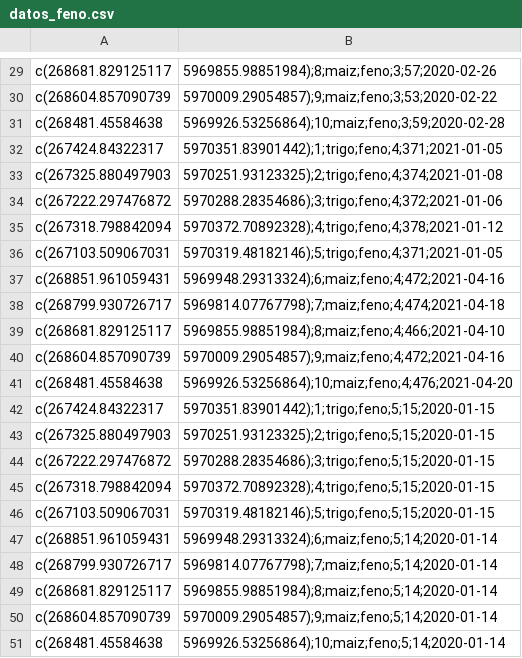
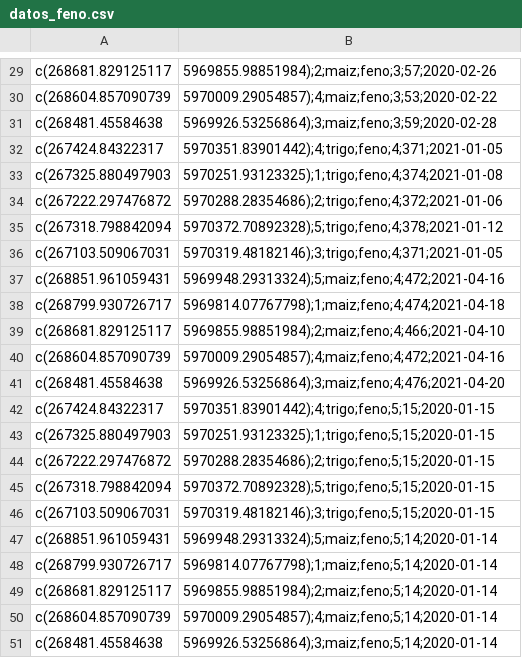
Before and after one commit to albertojopia/sen2agri_analisis, a CSV file: output/csv/datos_feno.csv, drawn as a sheet; only a part is shown, gaps mark what is left out; the diff covers the shown part only; the diff names each change by its address in the sheet, - before the commit and + after, or states it on an @@ line.

```diff
--- a/output/csv/datos_feno.csv
+++ b/output/csv/datos_feno.csv
-B29: 5969855.98851984);8;maiz;feno;3;57;2020-02-26
+B29: 5969855.98851984);2;maiz;feno;3;57;2020-02-26
-B30: 5970009.29054857);9;maiz;feno;3;53;2020-02-22
+B30: 5970009.29054857);4;maiz;feno;3;53;2020-02-22
-B31: 5969926.53256864);10;maiz;feno;3;59;2020-02-28
+B31: 5969926.53256864);3;maiz;feno;3;59;2020-02-28
-B32: 5970351.83901442);1;trigo;feno;4;371;2021-01-05
+B32: 5970351.83901442);4;trigo;feno;4;371;2021-01-05
-B33: 5970251.93123325);2;trigo;feno;4;374;2021-01-08
+B33: 5970251.93123325);1;trigo;feno;4;374;2021-01-08
-B34: 5970288.28354686);3;trigo;feno;4;372;2021-01-06
+B34: 5970288.28354686);2;trigo;feno;4;372;2021-01-06
-B35: 5970372.70892328);4;trigo;feno;4;378;2021-01-12
+B35: 5970372.70892328);5;trigo;feno;4;378;2021-01-12
-B36: 5970319.48182146);5;trigo;feno;4;371;2021-01-05
+B36: 5970319.48182146);3;trigo;feno;4;371;2021-01-05
-B37: 5969948.29313324);6;maiz;feno;4;472;2021-04-16
+B37: 5969948.29313324);5;maiz;feno;4;472;2021-04-16
-B38: 5969814.07767798);7;maiz;feno;4;474;2021-04-18
+B38: 5969814.07767798);1;maiz;feno;4;474;2021-04-18
-B39: 5969855.98851984);8;maiz;feno;4;466;2021-04-10
+B39: 5969855.98851984);2;maiz;feno;4;466;2021-04-10
-B40: 5970009.29054857);9;maiz;feno;4;472;2021-04-16
+B40: 5970009.29054857);4;maiz;feno;4;472;2021-04-16
-B41: 5969926.53256864);10;maiz;feno;4;476;2021-04-20
+B41: 5969926.53256864);3;maiz;feno;4;476;2021-04-20
-B42: 5970351.83901442);1;trigo;feno;5;15;2020-01-15
+B42: 5970351.83901442);4;trigo;feno;5;15;2020-01-15
-B43: 5970251.93123325);2;trigo;feno;5;15;2020-01-15
+B43: 5970251.93123325);1;trigo;feno;5;15;2020-01-15
-B44: 5970288.28354686);3;trigo;feno;5;15;2020-01-15
+B44: 5970288.28354686);2;trigo;feno;5;15;2020-01-15
-B45: 5970372.70892328);4;trigo;feno;5;15;2020-01-15
+B45: 5970372.70892328);5;trigo;feno;5;15;2020-01-15
-B46: 5970319.48182146);5;trigo;feno;5;15;2020-01-15
+B46: 5970319.48182146);3;trigo;feno;5;15;2020-01-15
-B47: 5969948.29313324);6;maiz;feno;5;14;2020-01-14
+B47: 5969948.29313324);5;maiz;feno;5;14;2020-01-14
-B48: 5969814.07767798);7;maiz;feno;5;14;2020-01-14
+B48: 5969814.07767798);1;maiz;feno;5;14;2020-01-14
-B49: 5969855.98851984);8;maiz;feno;5;14;2020-01-14
+B49: 5969855.98851984);2;maiz;feno;5;14;2020-01-14
-B50: 5970009.29054857);9;maiz;feno;5;14;2020-01-14
+B50: 5970009.29054857);4;maiz;feno;5;14;2020-01-14
-B51: 5969926.53256864);10;maiz;feno;5;14;2020-01-14
+B51: 5969926.53256864);3;maiz;feno;5;14;2020-01-14
```
Also changed, not shown: 28 edited cells elsewhere in this file, output/csv/datos_lai.csv, output/csv/datos_muestreo.csv, 5 other files.
